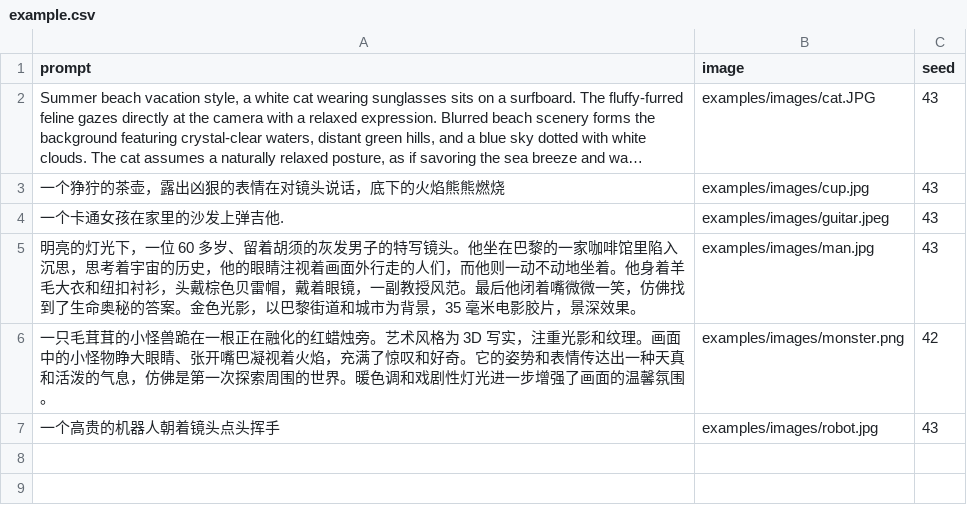
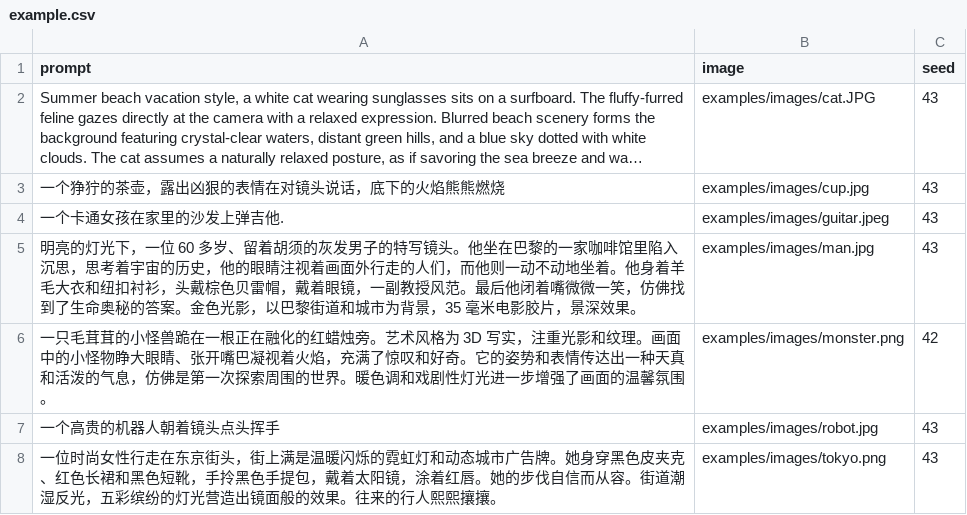
Before and after one commit to GONGSHUKAI/step_distillation, a CSV file: examples/example.csv, drawn as a sheet; long unchanged cells end in ….

```diff
--- a/examples/example.csv
+++ b/examples/example.csv
@@ -7 +7,2 @@ prompt,image,seed
 "一个高贵的机器人朝着镜头点头挥手",examples/images/robot.jpg,43
+"一位时尚女性行走在东京街头，街上满是温暖闪烁的霓虹灯和动态城市广告牌。她身穿黑色皮夹克、红色长裙和黑色短靴，手拎黑色手提包，戴着太阳镜，涂着红唇。她的步伐自信而从容。街道潮湿反光，五彩缤纷的灯光营造出镜面般的效果。往来的行人熙熙攘攘。",examples/images/tokyo.png,43
```
Also changed, not shown: 2 other files.
